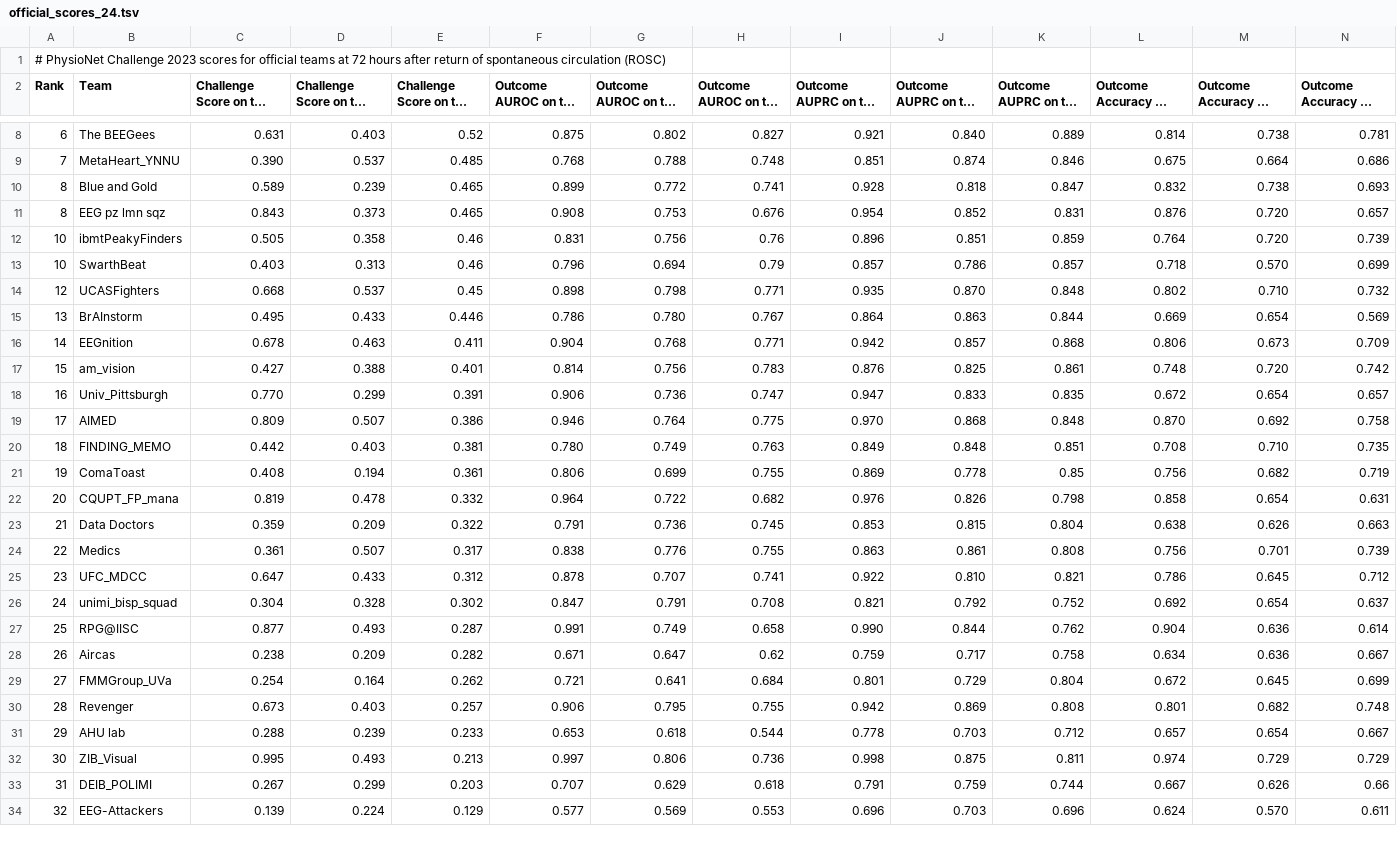
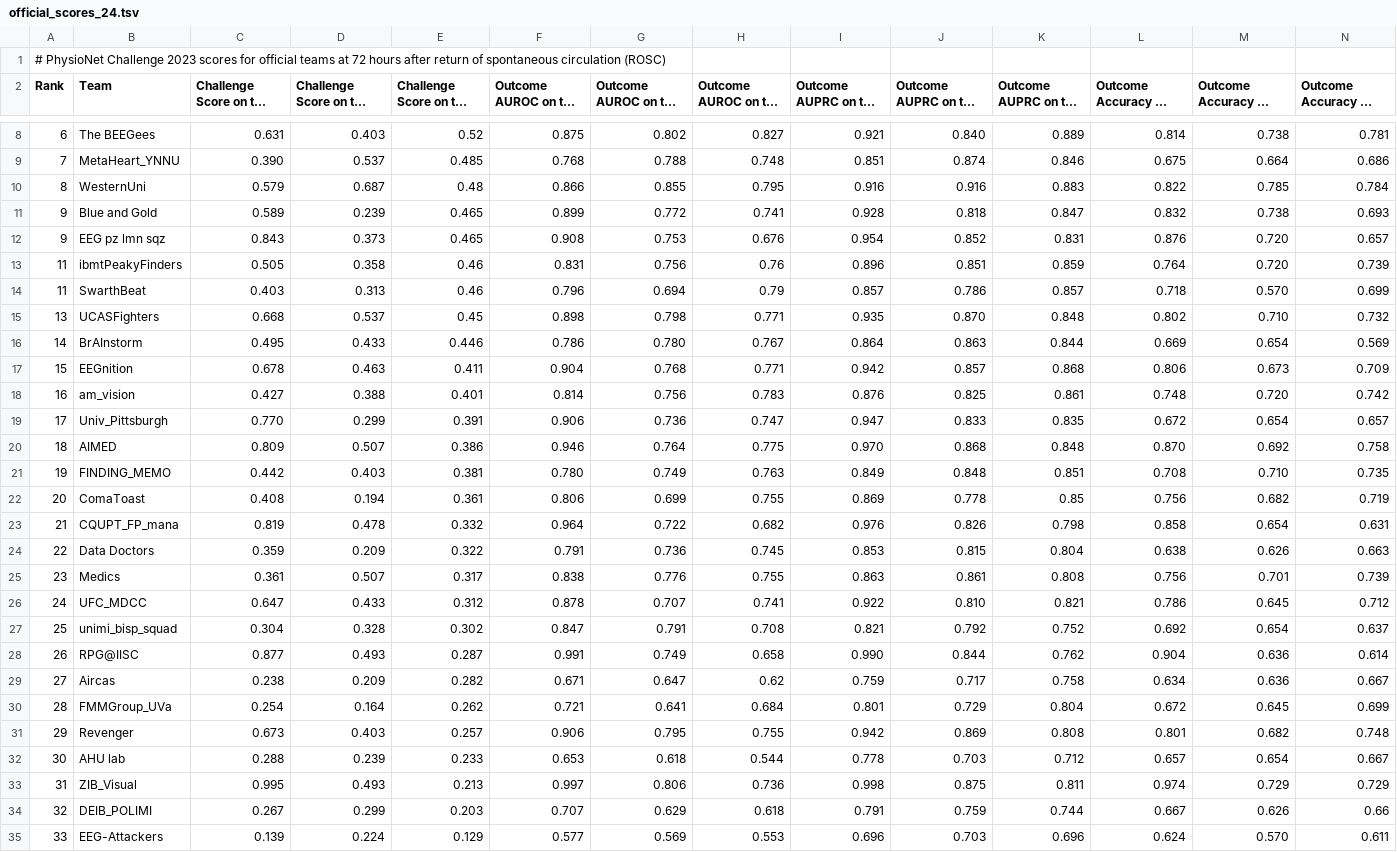
Before and after one commit to DeepPSP/cinc2023, a TSV file: final_results/official_scores_24.tsv, drawn as a sheet; only a part is shown, gaps mark what is left out; long unchanged cells end in …; addresses are those after the commit; rows hold the shown columns only; the diff covers the shown part only; the diff names each change by its address in the sheet, - before the commit and + after, or states it on an @@ line.

```diff
--- a/final_results/official_scores_24.tsv
+++ b/final_results/official_scores_24.tsv
+row 10: 8 | WesternUni | 0.579 | 0.687 | 0.48 | 0.866 | 0.855 | 0.795 | 0.916 | 0.916 | 0.883 | 0.822 | 0.785 | 0.784
-A11:A12 (Rank): 8
+A11:A12 (Rank): 9
-A13:A14 (Rank): 10
+A13:A14 (Rank): 11
-A15 (Rank): 12
+A15 (Rank): 13
-A16 (Rank): 13
+A16 (Rank): 14
-A17 (Rank): 14
+A17 (Rank): 15
-A18 (Rank): 15
+A18 (Rank): 16
-A19 (Rank): 16
+A19 (Rank): 17
-A20 (Rank): 17
+A20 (Rank): 18
-A21 (Rank): 18
+A21 (Rank): 19
-A22 (Rank): 19
+A22 (Rank): 20
-A23 (Rank): 20
+A23 (Rank): 21
-A24 (Rank): 21
+A24 (Rank): 22
-A25 (Rank): 22
+A25 (Rank): 23
-A26 (Rank): 23
+A26 (Rank): 24
-A27 (Rank): 24
+A27 (Rank): 25
-A28 (Rank): 25
+A28 (Rank): 26
-A29 (Rank): 26
+A29 (Rank): 27
-A30 (Rank): 27
+A30 (Rank): 28
-A31 (Rank): 28
+A31 (Rank): 29
-A32 (Rank): 29
+A32 (Rank): 30
-A33 (Rank): 30
+A33 (Rank): 31
-A34 (Rank): 31
+A34 (Rank): 32
-A35 (Rank): 32
+A35 (Rank): 33
```
Also changed, not shown: 3 edited cells elsewhere in this file, final_results/official_scores_12.tsv, final_results/official_scores_48.tsv, 6 other files.
